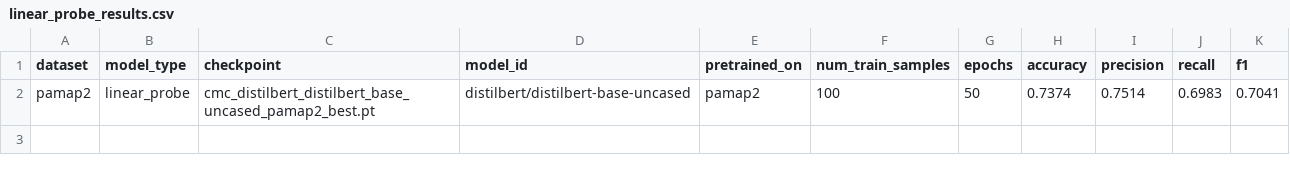
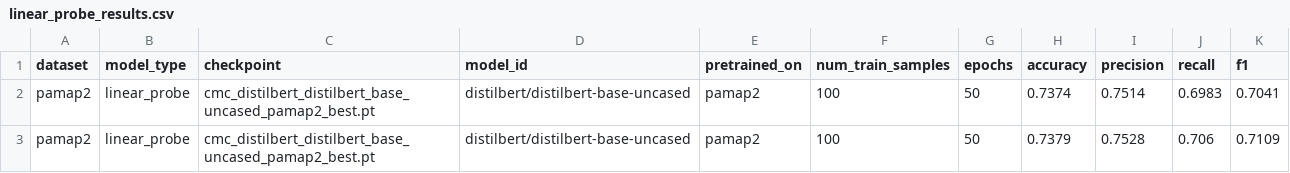
Before and after one commit to jlstdio/DNN-Learning-Method-Baseline-Implementation, a CSV file: downstream_task/results/linear_probe_cmc_pamap2/linear_probe_results.csv, drawn as a sheet.

```diff
--- a/downstream_task/results/linear_probe_cmc_pamap2/linear_probe_results.csv
+++ b/downstream_task/results/linear_probe_cmc_pamap2/linear_probe_results.csv
@@ -2 +2,2 @@ dataset,model_type,checkpoint,model_id,pretrained_on,num_train_samples,epochs,ac
 pamap2,linear_probe,cmc_distilbert_distilbert_base_uncased_pamap2_best.pt,distilbert/distilbert-base-uncased,pamap2,100,50,0.7374,0.7514,0.6983,0.7041
+pamap2,linear_probe,cmc_distilbert_distilbert_base_uncased_pamap2_best.pt,distilbert/distilbert-base-uncased,pamap2,100,50,0.7379,0.7528,0.706,0.7109
```
Also changed, not shown: downstream_task/results/linear_probe_phymask_pamap2/linear_probe_results.csv, downstream_task/results/linear_probe_ts2vec_pamap2/linear_probe_results.csv, 5 other files.
